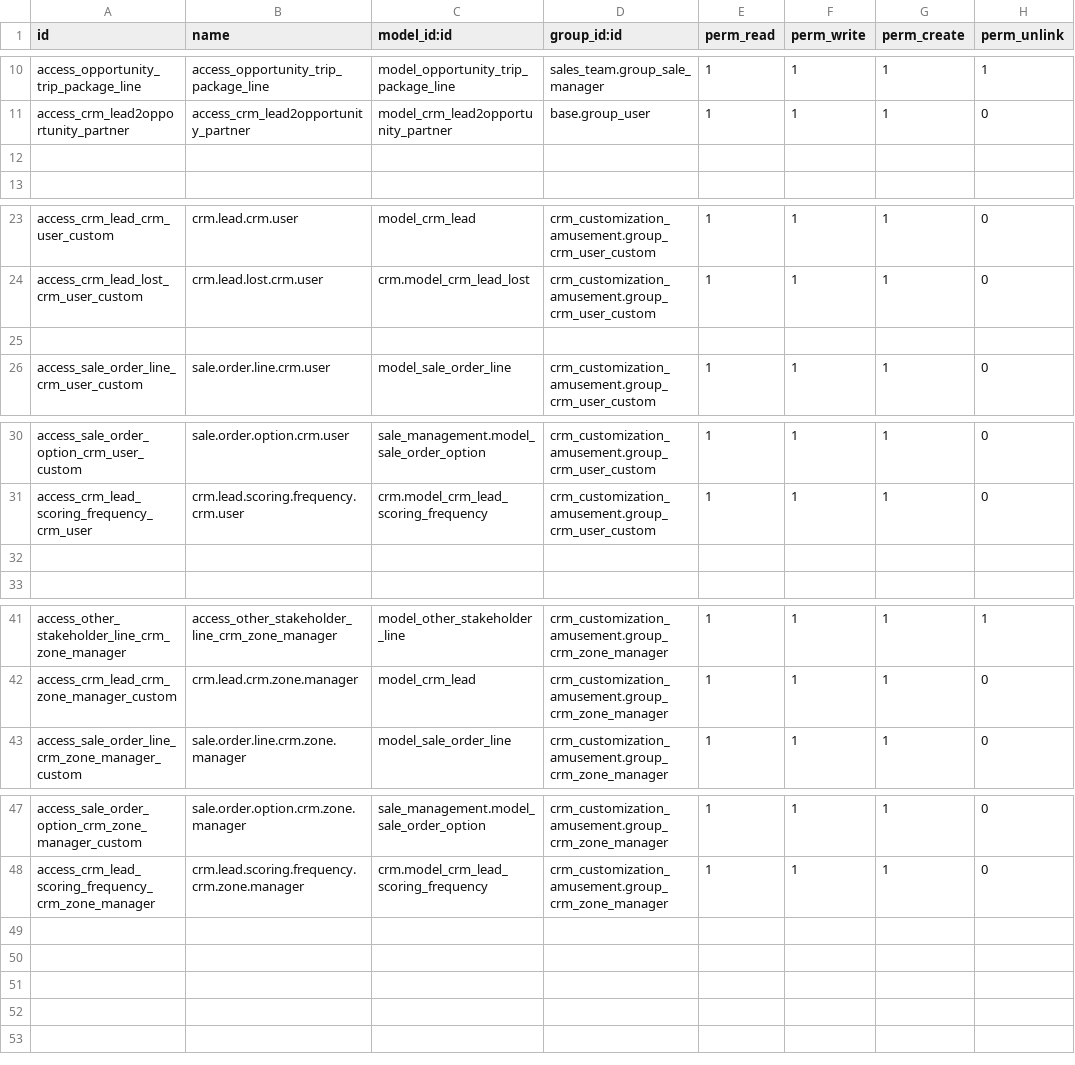
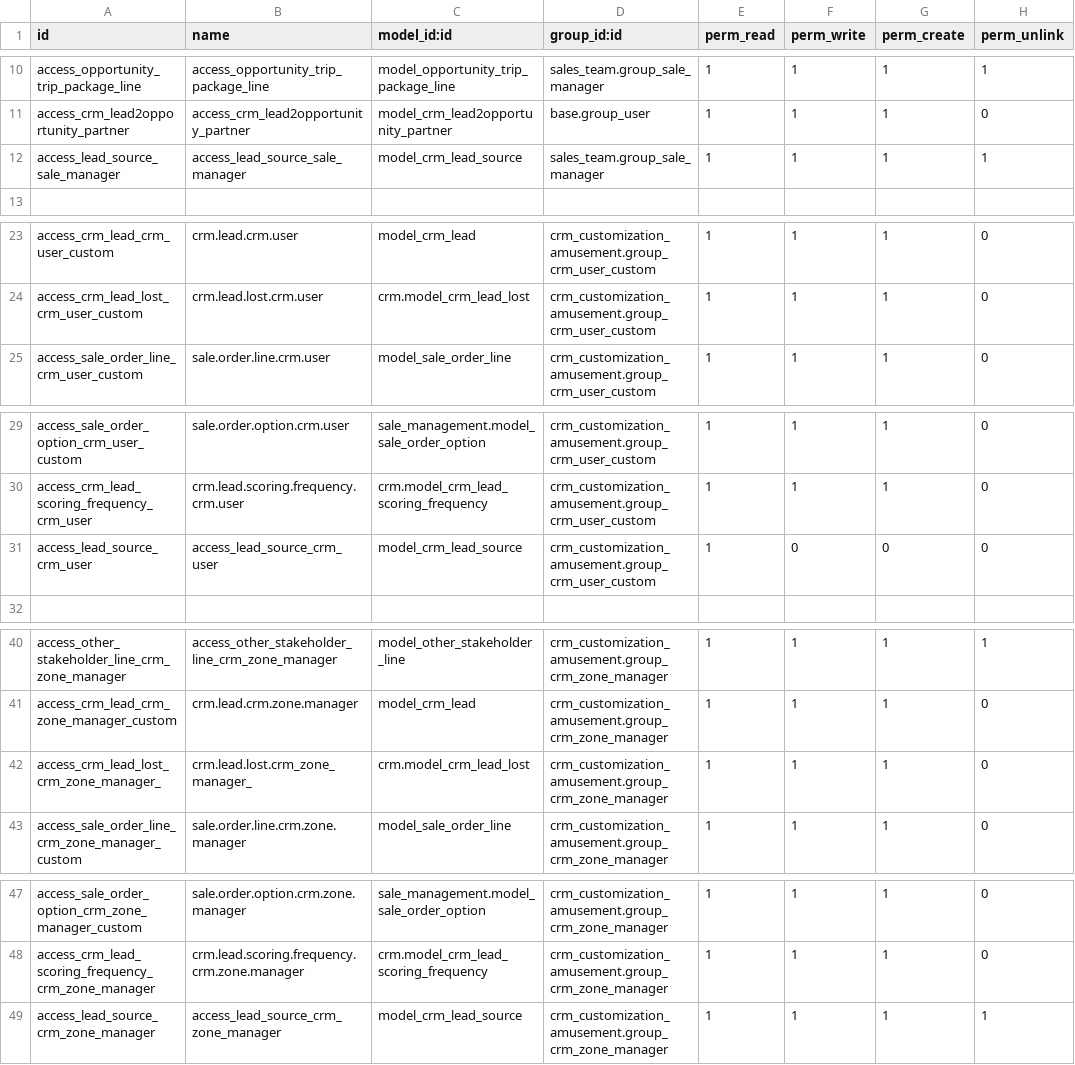
Before and after one commit to CodeAbug/sj_odoo18_dev, a CSV file: crm_customization_amusement/security/ir.model.access.csv, drawn as a sheet; only a part is shown, gaps mark what is left out.

Commit message:
Fixed the visiting center issue,added lead source master.

```diff
--- a/crm_customization_amusement/security/ir.model.access.csv
+++ b/crm_customization_amusement/security/ir.model.access.csv
@@ -11,3 +11,3 @@ access_opportunity_trip_package_line,access_opportunity_trip_package_line,model_
 access_crm_lead2opportunity_partner,access_crm_lead2opportunity_partner,model_crm_lead2opportunity_partner,base.group_user,1,1,1,0
-
+access_lead_source_sale_manager,access_lead_source_sale_manager,model_crm_lead_source,sales_team.group_sale_manager,1,1,1,1
 
@@ -24,3 +24,2 @@ access_crm_lead_crm_user_custom,crm.lead.crm.user,model_crm_lead,crm_customizati
 access_crm_lead_lost_crm_user_custom,crm.lead.lost.crm.user,crm.model_crm_lead_lost,crm_customization_amusement.group_crm_user_custom,1,1,1,0
-
 access_sale_order_line_crm_user_custom,sale.order.line.crm.user,model_sale_order_line,crm_customization_amusement.group_crm_user_custom,1,1,1,0
@@ -31,3 +30,3 @@ access_sale_order_option_crm_user_custom,sale.order.option.crm.user,sale_managem
 access_crm_lead_scoring_frequency_crm_user,crm.lead.scoring.frequency.crm.user,crm.model_crm_lead_scoring_frequency,crm_customization_amusement.group_crm_user_custom,1,1,1,0
-
+access_lead_source_crm_user,access_lead_source_crm_user,model_crm_lead_source,crm_customization_amusement.group_crm_user_custom,1,0,0,0
 
@@ -42,2 +41,3 @@ access_other_stakeholder_line_crm_zone_manager,access_other_stakeholder_line_crm
 access_crm_lead_crm_zone_manager_custom,crm.lead.crm.zone.manager,model_crm_lead,crm_customization_amusement.group_crm_zone_manager,1,1,1,0
+access_crm_lead_lost_crm_zone_manager_,crm.lead.lost.crm_zone_manager_,crm.model_crm_lead_lost,crm_customization_amusement.group_crm_zone_manager,1,1,1,0
 access_sale_order_line_crm_zone_manager_custom,sale.order.line.crm.zone.manager,model_sale_order_line,crm_customization_amusement.group_crm_zone_manager,1,1,1,0
@@ -48 +48,2 @@ access_sale_order_option_crm_zone_manager_custom,sale.order.option.crm.zone.mana
 access_crm_lead_scoring_frequency_crm_zone_manager,crm.lead.scoring.frequency.crm.zone.manager,crm.model_crm_lead_scoring_frequency,crm_customization_amusement.group_crm_zone_manager,1,1,1,0
+access_lead_source_crm_zone_manager,access_lead_source_crm_zone_manager,model_crm_lead_source,crm_customization_amusement.group_crm_zone_manager,1,1,1,1
```
Also changed, not shown: 8 other files.
